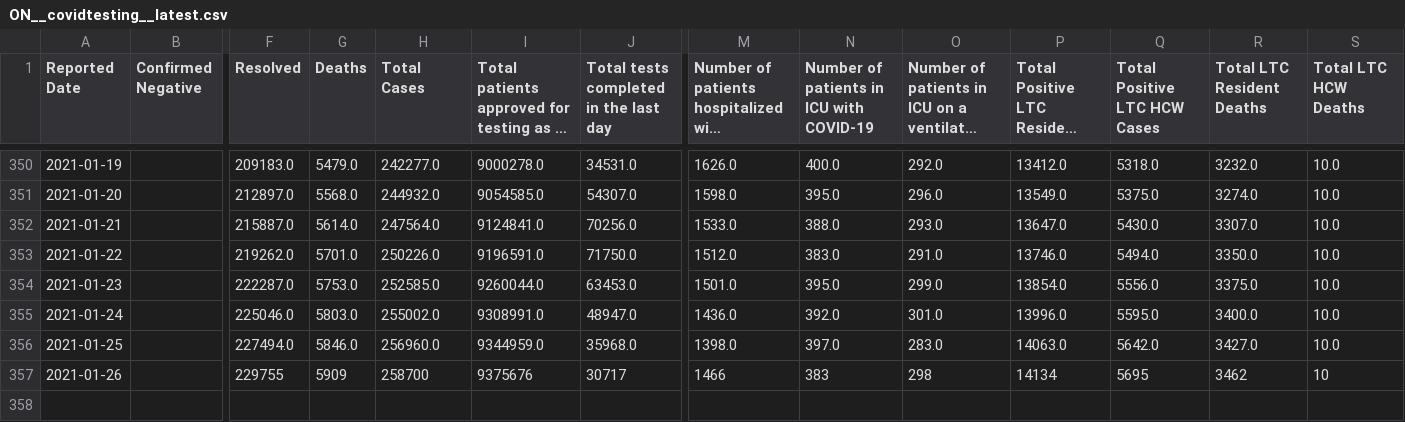
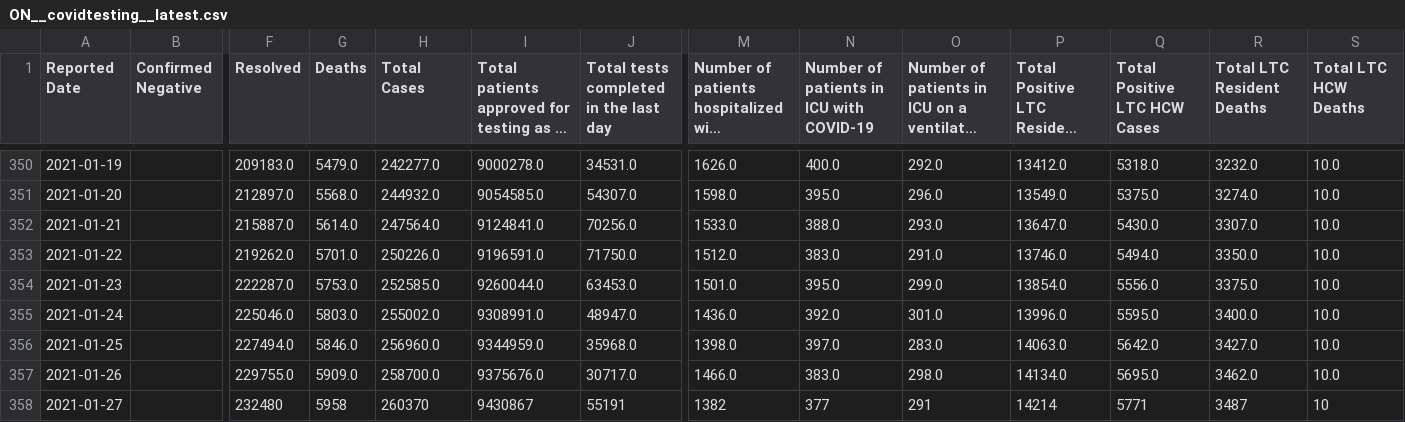
Before and after one commit to dlanger/coronavirus-hc-infobase-archive, a CSV file: ON__covidtesting__latest.csv, drawn as a sheet; only a part is shown, gaps mark what is left out; long unchanged cells end in …; rows hold the shown columns only; the diff names each change by its address in the sheet, - before the commit and + after, or states it on an @@ line.

```diff
--- a/ON__covidtesting__latest.csv
+++ b/ON__covidtesting__latest.csv
-F357 (Resolved): 229755
+F357 (Resolved): 229755.0
-G357 (Deaths): 5909
+G357 (Deaths): 5909.0
-H357 (Total Cases): 258700
+H357 (Total Cases): 258700.0
-I357: 9375676
+I357: 9375676.0
-J357: 30717
+J357: 30717.0
-M357: 1466
+M357: 1466.0
-N357: 383
+N357: 383.0
-O357: 298
+O357: 298.0
-P357: 14134
+P357: 14134.0
-Q357 (Total Positive LTC HCW Cases): 5695
+Q357 (Total Positive LTC HCW Cases): 5695.0
-R357 (Total LTC Resident Deaths): 3462
+R357 (Total LTC Resident Deaths): 3462.0
-S357 (Total LTC HCW Deaths): 10
+S357 (Total LTC HCW Deaths): 10.0
+row 358: 2021-01-27 |  | 232480 | 5958 | 260370 | 9430867 | 55191 | 1382 | 377 | 291 | 14214 | 5771 | 3487 | 10
```
Also changed, not shown: 1 other file.
